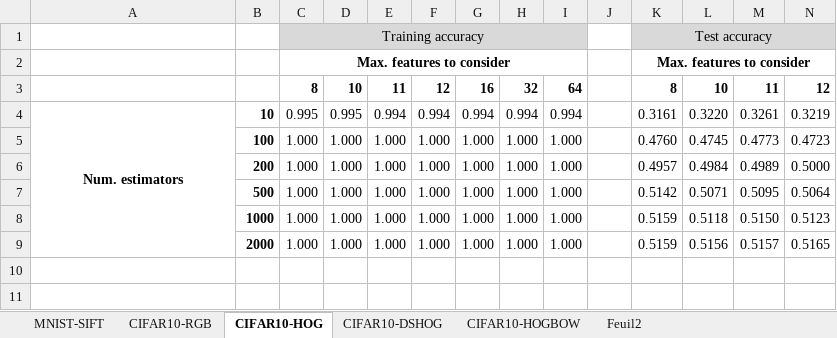
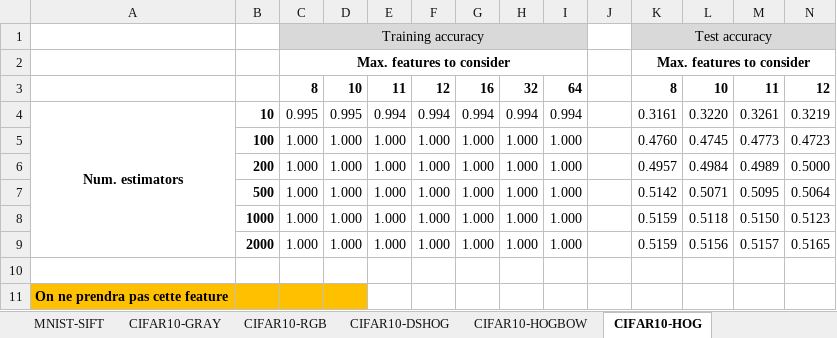
Before and after one commit to mannad/Analyse_dimage_avance_proj, an Excel workbook: resultats/random_forest_gridsearch.xlsx, sheet CIFAR10-HOG, drawn as a sheet; only a part is shown; values as stored, in another font and other column widths than the file's, no borders; conditional formats not drawn; rows hold the shown columns only; the diff names each change by its address in the sheet, - before the commit and + after, or states it on an @@ line.

Commit message:
Train Random forest on cifar10 with gray feature; test

```diff
--- a/resultats/random_forest_gridsearch.xlsx (sheet CIFAR10-HOG)
+++ b/resultats/random_forest_gridsearch.xlsx (sheet CIFAR10-HOG)
-sheet tab: Feuil2
+sheet tab: CIFAR10-GRAY
@@ sheet tab order changed: MNIST-SIFT | CIFAR10-GRAY | CIFAR10-RGB | CIFAR10-DSHOG | CIFAR10-HOGBOW | CIFAR10-HOG @@
+row 10: (empty)
+row 11: On ne prendra pas cette feature
```
Also changed, not shown: sheet CIFAR10-DSHOG, 3 other files.
